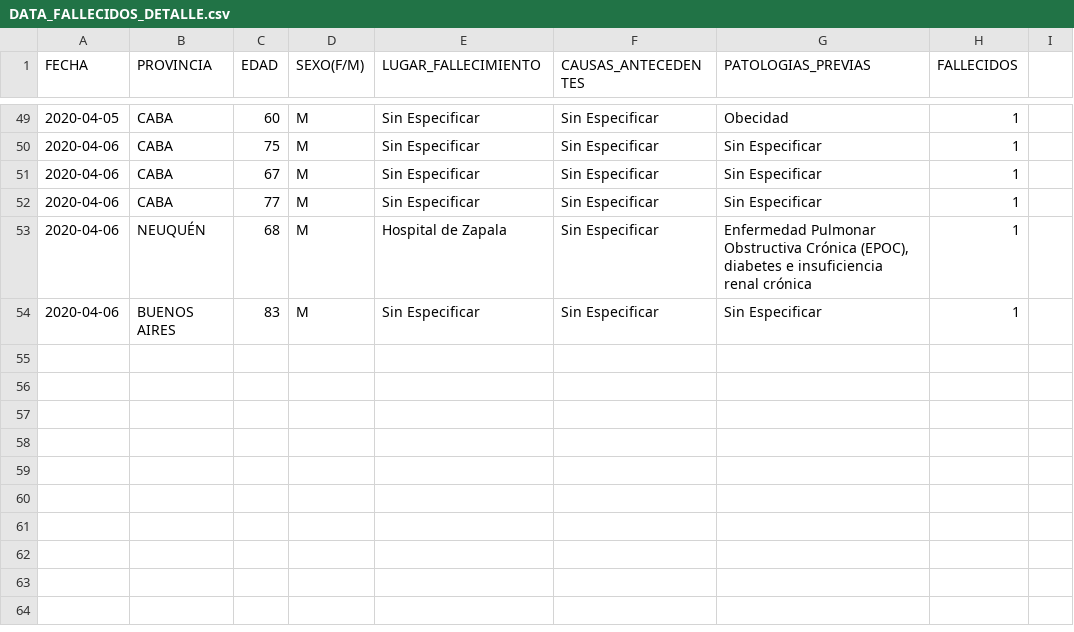
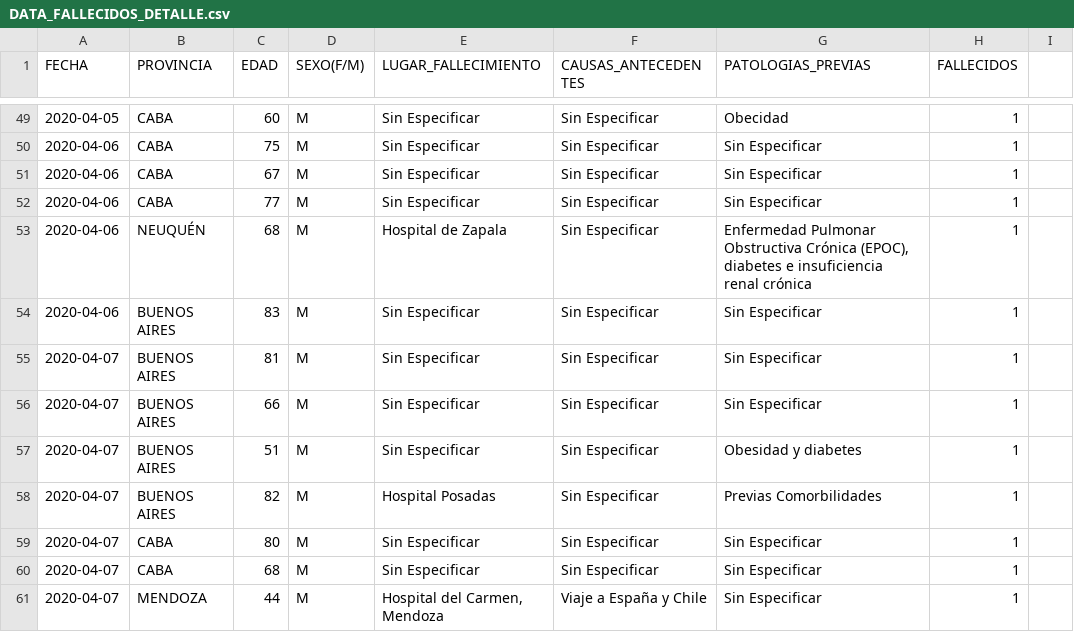
Before and after one commit to JIBarrionuevoGaltier/COVID-19-ARG, a CSV file: DATA_FALLECIDOS_DETALLE.csv, drawn as a sheet; only a part is shown, gaps mark what is left out.

```diff
--- a/DATA_FALLECIDOS_DETALLE.csv
+++ b/DATA_FALLECIDOS_DETALLE.csv
@@ -54 +54,8 @@
 2020-04-06;BUENOS AIRES;83;M;Sin Especificar;Sin Especificar;Sin Especificar;1;
+2020-04-07;BUENOS AIRES;81;M;Sin Especificar;Sin Especificar;Sin Especificar;1;
+2020-04-07;BUENOS AIRES;66;M;Sin Especificar;Sin Especificar;Sin Especificar;1;
+2020-04-07;BUENOS AIRES;51;M;Sin Especificar;Sin Especificar;Obesidad y diabetes;1;
+2020-04-07;BUENOS AIRES;82;M;Hospital Posadas;Sin Especificar;Previas Comorbilidades;1;
+2020-04-07;CABA;80;M;Sin Especificar;Sin Especificar;Sin Especificar;1;
+2020-04-07;CABA;68;M;Sin Especificar;Sin Especificar;Sin Especificar;1;
+2020-04-07;MENDOZA;44;M;Hospital del Carmen, Mendoza;Viaje a España y Chile;Sin Especificar;1;
```
Also changed, not shown: DATA_ARGENTINA.csv, DATA_PAISXPROVINCIAS_CONFIMADOS_FALLECIDOS.csv, 3 other files.
